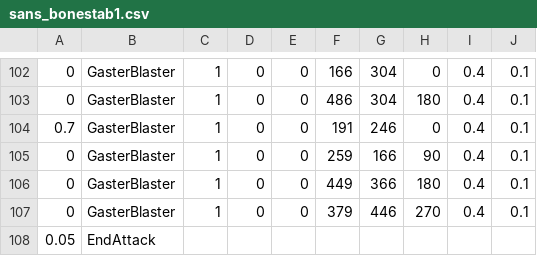
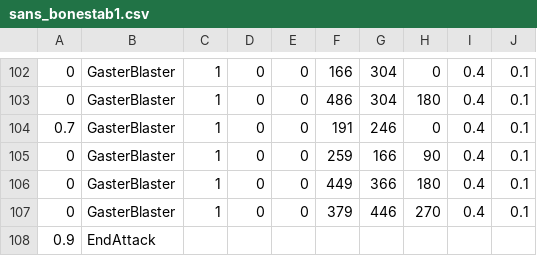
Before and after one commit to YeetKaden/youtube-sans-fight-, a CSV file: sans_bonestab1.csv, drawn as a sheet; only a part is shown, gaps mark what is left out.

Commit message:
Update sans_bonestab1.csv

```diff
--- a/sans_bonestab1.csv
+++ b/sans_bonestab1.csv
@@ -107,2 +107,2 @@
 0,GasterBlaster,1,0,0,379,446,270,0.4,0.1
-0.05,EndAttack,,,,,,,,
+0.9,EndAttack,,,,,,,,
```
